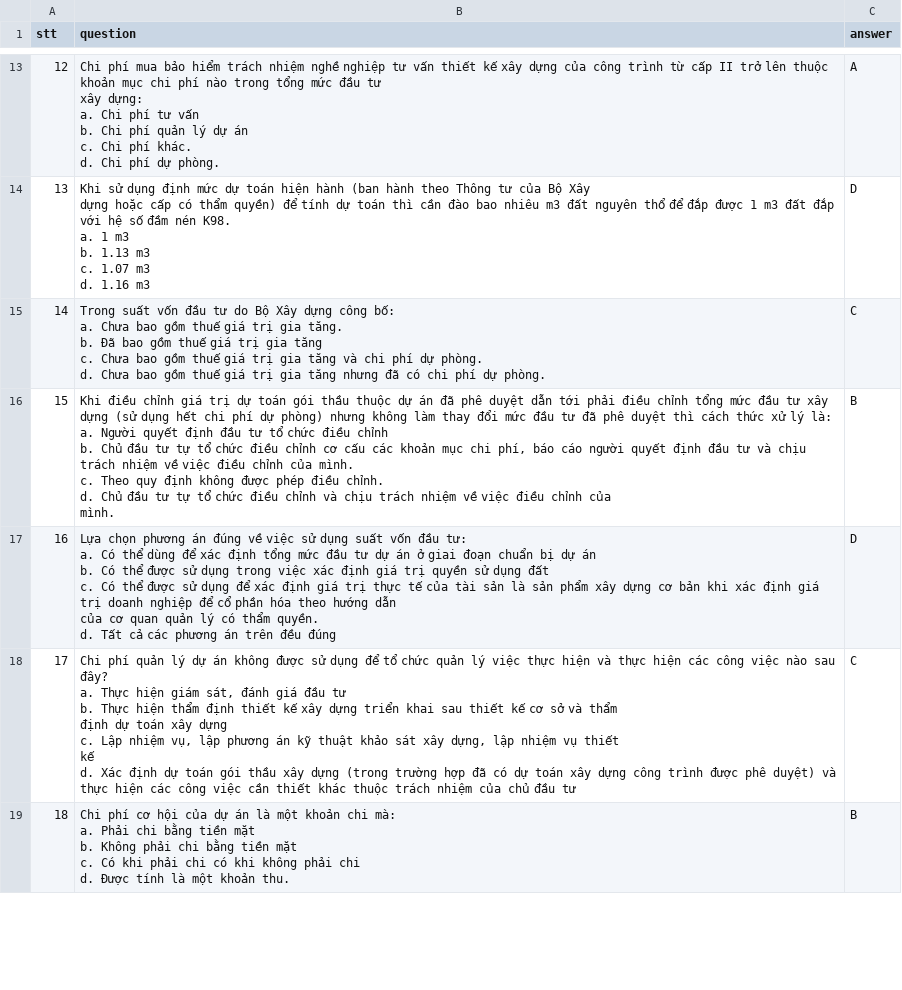
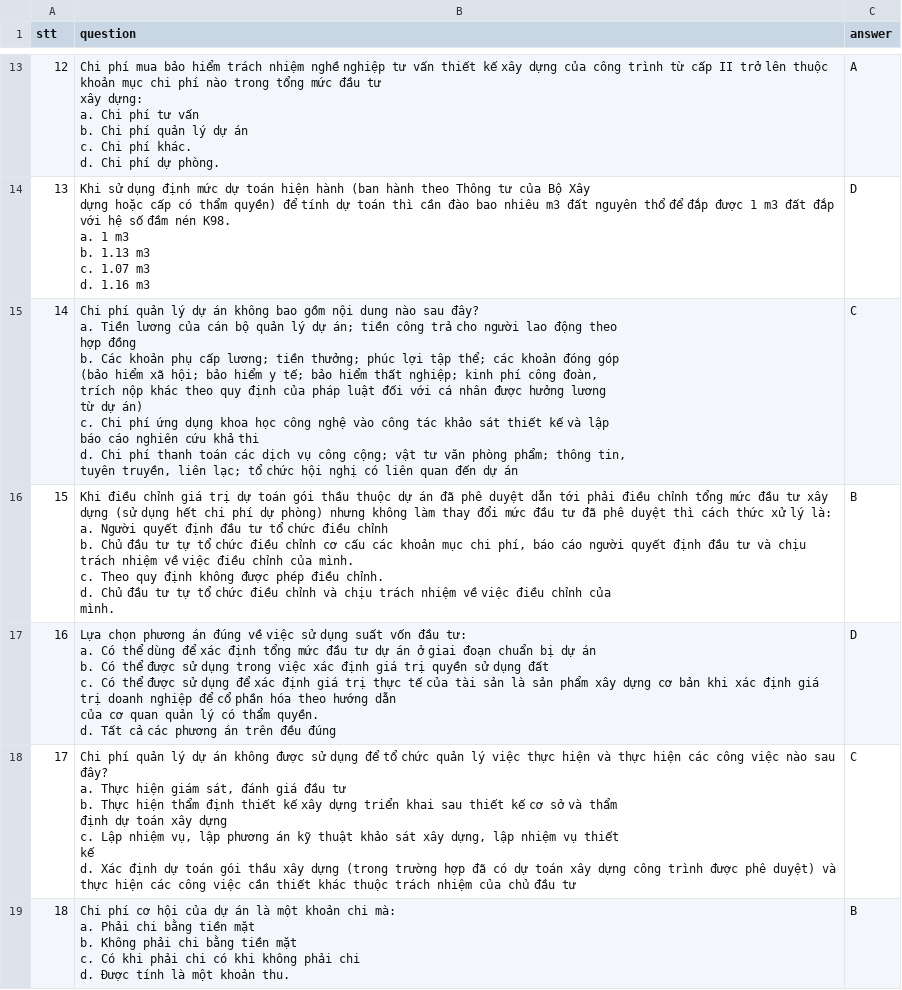
Before and after one commit to DatTwenty3/aulac_tools, a CSV file: data/Dinhgia_CM.csv, drawn as a sheet; only a part is shown, gaps mark what is left out; the diff covers the shown part only.

Commit message:
- correct data/Dinhgia_CM.csv

```diff
--- a/data/Dinhgia_CM.csv
+++ b/data/Dinhgia_CM.csv
@@ -76,7 +76,13 @@ c. 1.07 m3
 d. 1.16 m3",D
-14,"Trong suất vốn đầu tư do Bộ Xây dựng công bố:
-a. Chưa bao gồm thuế giá trị gia tăng.
-b. Đã bao gồm thuế giá trị gia tăng
-c. Chưa bao gồm thuế giá trị gia tăng và chi phí dự phòng.
-d. Chưa bao gồm thuế giá trị gia tăng nhưng đã có chi phí dự phòng.",C
+14,"Chi phí quản lý dự án không bao gồm nội dung nào sau đây?
+a. Tiền lương của cán bộ quản lý dự án; tiền công trả cho người lao động theo
+hợp đồng
+b. Các khoản phụ cấp lương; tiền thưởng; phúc lợi tập thể; các khoản đóng góp
+(bảo hiểm xã hội; bảo hiểm y tế; bảo hiểm thất nghiệp; kinh phí công đoàn,
+trích nộp khác theo quy định của pháp luật đối với cá nhân được hưởng lương
+từ dự án)
+c. Chi phí ứng dụng khoa học công nghệ vào công tác khảo sát thiết kế và lập
+báo cáo nghiên cứu khả thi
+d. Chi phí thanh toán các dịch vụ công cộng; vật tư văn phòng phẩm; thông tin,
+tuyên truyền, liên lạc; tổ chức hội nghị có liên quan đến dự án",C
 15,"Khi điều chỉnh giá trị dự toán gói thầu thuộc dự án đã phê duyệt dẫn tới phải điều chỉnh tổng mức đầu tư xây dựng (sử dụng hết chi phí dự phòng) nhưng không làm thay đổi mức đầu tư đã phê duyệt thì cách thức xử lý là:
```
Also changed, not shown: 3 edited cells elsewhere in this file.
